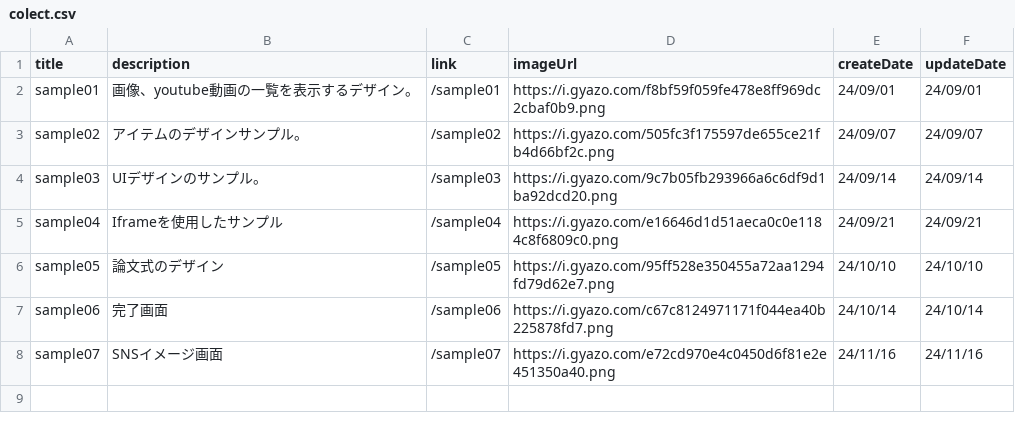
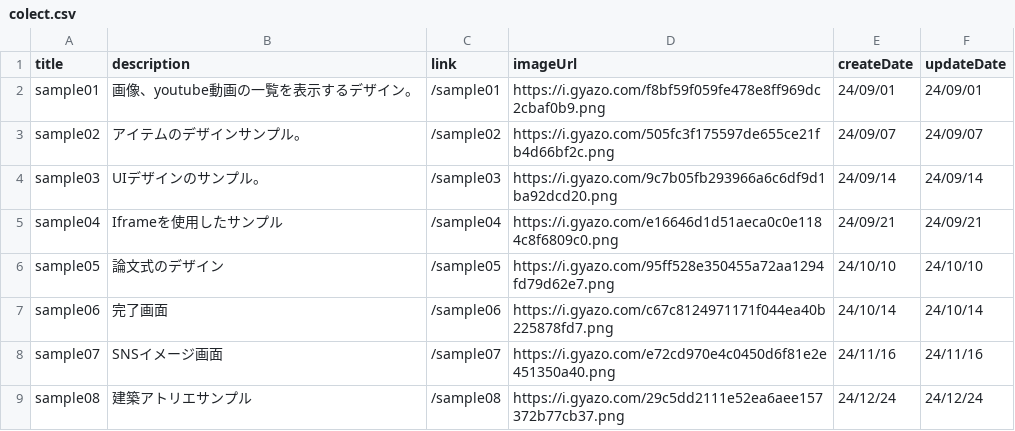
Before and after one commit to sea-yassan33/next14-design-tailwind, a CSV file: public/data/colect.csv, drawn as a sheet.

```diff
--- a/public/data/colect.csv
+++ b/public/data/colect.csv
@@ -8 +8,2 @@ sample06,完了画面,/sample06,https://i.gyazo.com/c67c8124971171f044ea40b22587
 sample07,SNSイメージ画面,/sample07,https://i.gyazo.com/e72cd970e4c0450d6f81e2e451350a40.png,24/11/16,24/11/16
+sample08,建築アトリエサンプル,/sample08,https://i.gyazo.com/29c5dd2111e52ea6aee157372b77cb37.png,24/12/24,24/12/24
```
Also changed, not shown: 15 other files.
